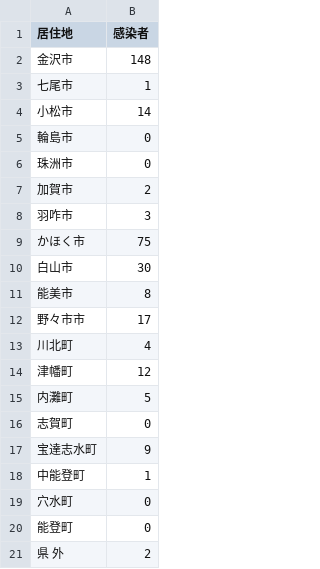
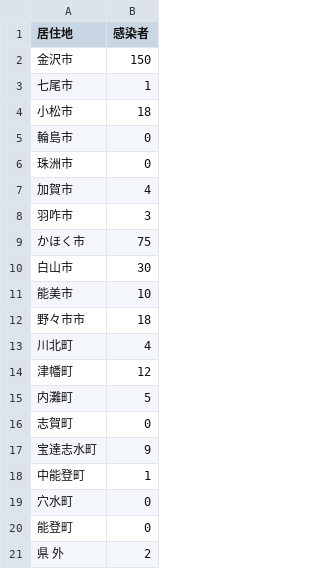
Before and after one commit to Retsuki/covid19-ishikawa-scraper, a CSV file: src/downloads/residence_pacients/total.csv, drawn as a sheet.

```diff
--- a/src/downloads/residence_pacients/total.csv
+++ b/src/downloads/residence_pacients/total.csv
@@ -1,8 +1,8 @@
 居住地,感染者
-金沢市,148
+金沢市,150
 七尾市,1
-小松市,14
+小松市,18
 輪島市,0
 珠洲市,0
-加賀市,2
+加賀市,4
 羽咋市,3
@@ -10,4 +10,4 @@
 白山市,30
-能美市,8
-野々市市,17
+能美市,10
+野々市市,18
 川北町,4
```
Also changed, not shown: src/downloads/final_data/total.csv, src/downloads/patients_data/patients.csv, 3 other files.
